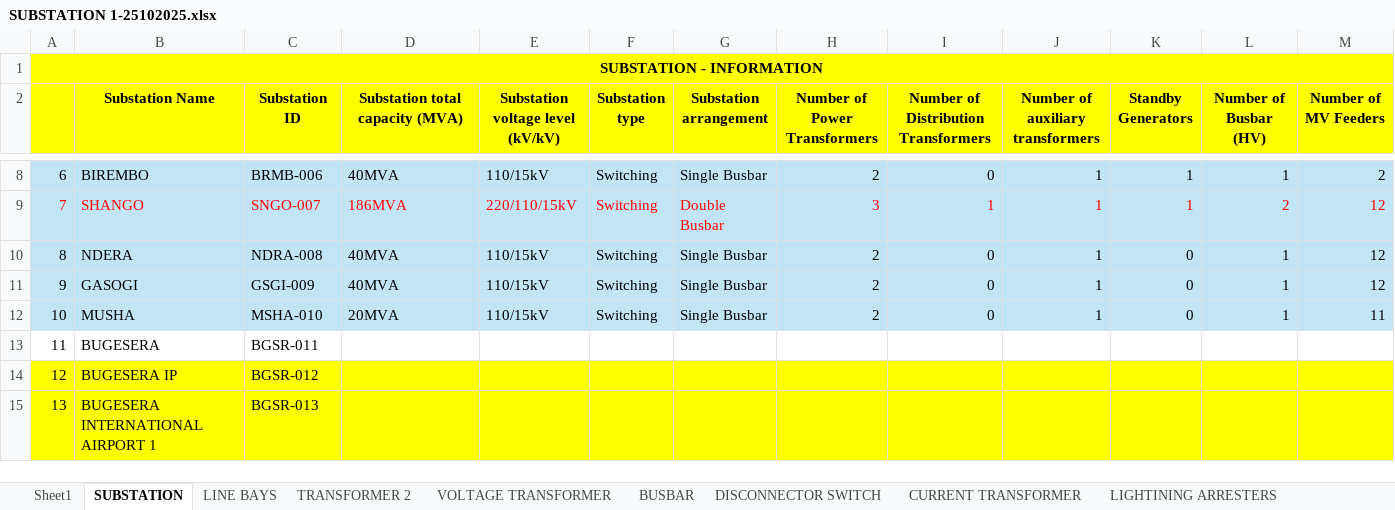
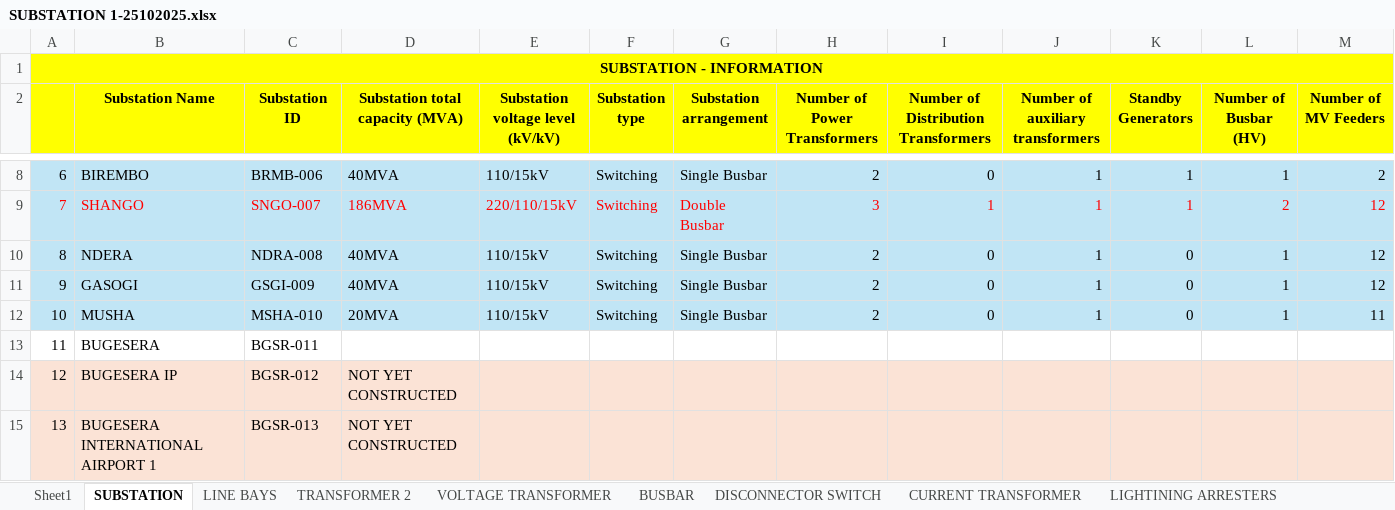
Before and after one commit to iranzi17/GIS-Data-Cleaning, an Excel workbook: reference_data/SUBSTATION 1-25102025.xlsx, sheet SUBSTATION, drawn as a sheet; only a part is shown, gaps mark what is left out; values as stored, in another font and other column widths than the file's, no borders; the diff covers the shown part only; the diff names each change by its address in the sheet, - before the commit and + after, or states it on an @@ line.

```diff
--- a/reference_data/SUBSTATION 1-25102025.xlsx (sheet SUBSTATION)
+++ b/reference_data/SUBSTATION 1-25102025.xlsx (sheet SUBSTATION)
-A14:M15 fill: #FFFF00
+A14:M15 fill: #FBE3D6
-D14:D15 (Substation total capacity (MVA)): (empty)
+D14:D15 (Substation total capacity (MVA)): NOT YET CONSTRUCTED
```
Also changed, not shown: 6 edited cells and cell formats elsewhere in this sheet, sheet INDOR SWICTH GEAR TABLE, sheet VT INDR STCH G - 30,15KV, sheet TRANS-SYSTEM PROT2, sheet CT INDR STCH G - 30,15KV, sheet BUSBAR, sheet TRANS- SYSTEM PROT1, 1 more sheet.
